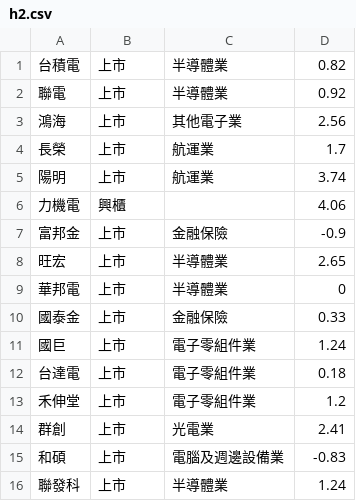
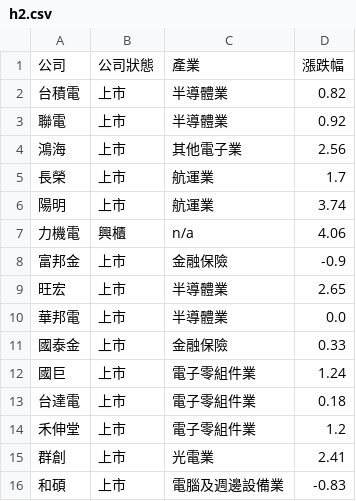
Before and after one commit to 106820026/vis2021s, a CSV file: lab02/h2.csv, drawn as a sheet; only a part is shown; the shorter side is filled out with more unchanged rows; addresses are those after the commit; the diff names each change by its address in the sheet, - before the commit and + after, or states it on an @@ line.

```diff
--- a/lab02/h2.csv
+++ b/lab02/h2.csv
+row 1: 公司 | 公司狀態 | 產業 | 漲跌幅
-C7: (empty)
+C7: n/a
-D10: 0
+D10: 0.0
```
Also changed, not shown: 8 other files.
